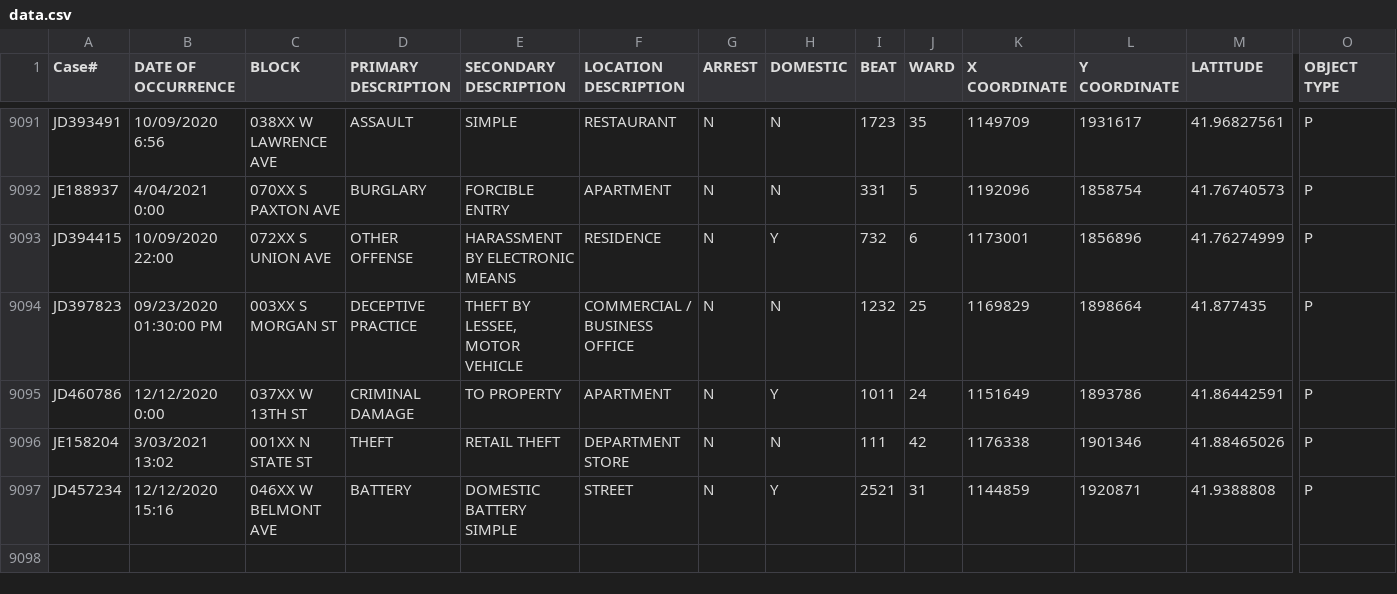
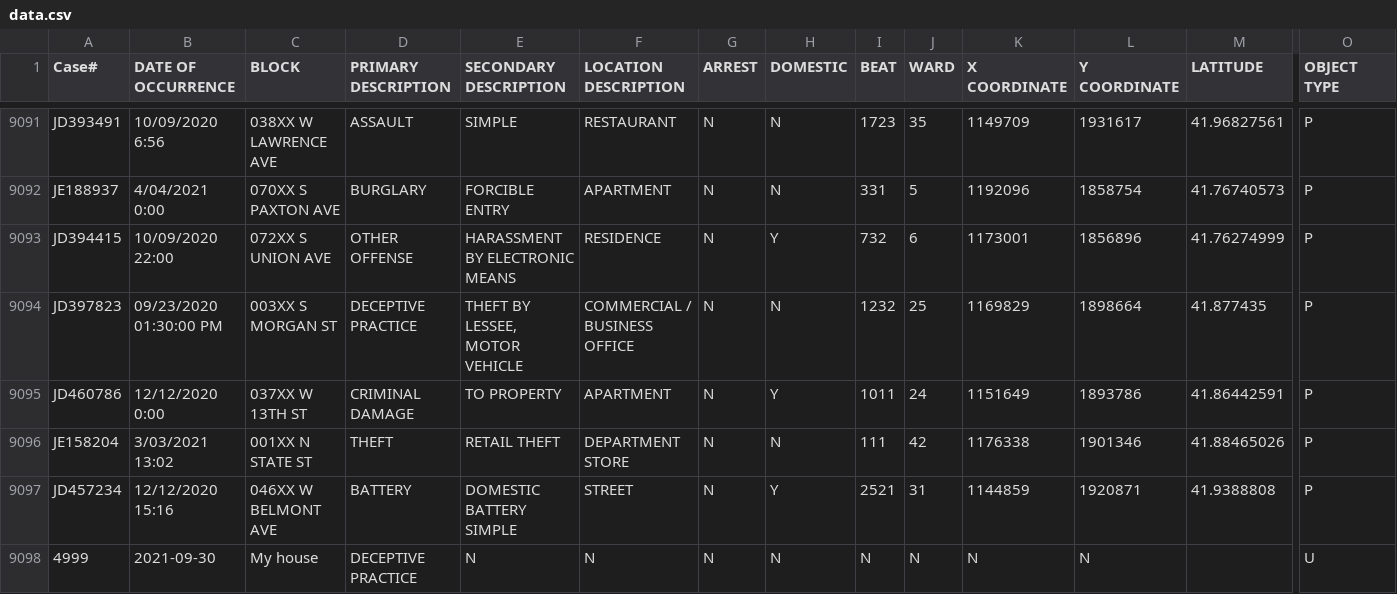
Before and after one commit to danish-97/SafePoint, a CSV file: data.csv, drawn as a sheet; only a part is shown, gaps mark what is left out; rows hold the shown columns only; the diff names each change by its address in the sheet, - before the commit and + after, or states it on an @@ line.

```diff
--- a/data.csv
+++ b/data.csv
+row 9098: 4999 | 2021-09-30 | My house | DECEPTIVE PRACTICE | N | N | N | N | N | N | N | N |  | U
```
Also changed, not shown: 2 other files.
